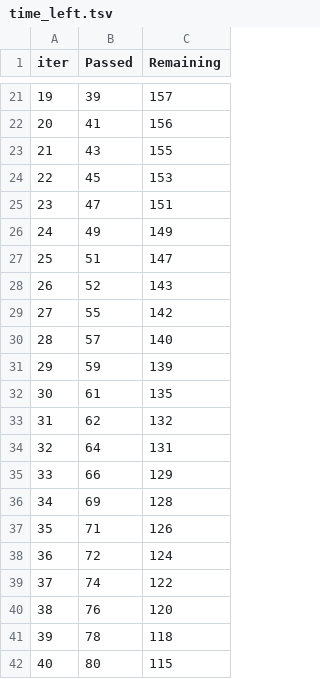
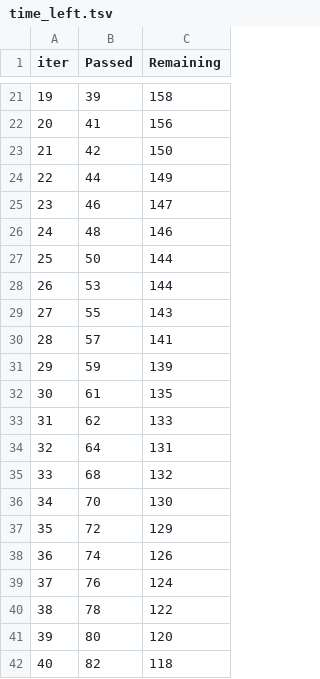
Before and after one commit to HarishwarTG/End-to-End-Medical-Insurance-Price-Prediction, a TSV file: catboost_info/time_left.tsv, drawn as a sheet; only a part is shown, gaps mark what is left out; the diff covers the shown part only.

```diff
--- a/catboost_info/time_left.tsv
+++ b/catboost_info/time_left.tsv
@@ -21,22 +21,22 @@ iter	Passed	Remaining
-19	39	157
+19	39	158
 20	41	156
-21	43	155
-22	45	153
-23	47	151
-24	49	149
-25	51	147
-26	52	143
-27	55	142
-28	57	140
+21	42	150
+22	44	149
+23	46	147
+24	48	146
+25	50	144
+26	53	144
+27	55	143
+28	57	141
 29	59	139
 30	61	135
-31	62	132
+31	62	133
 32	64	131
-33	66	129
-34	69	128
-35	71	126
-36	72	124
-37	74	122
-38	76	120
-39	78	118
-40	80	115
+33	68	132
+34	70	130
+35	72	129
+36	74	126
+37	76	124
+38	78	122
+39	80	120
+40	82	118
```
Also changed, not shown: 145 edited cells elsewhere in this file, 10 other files.
